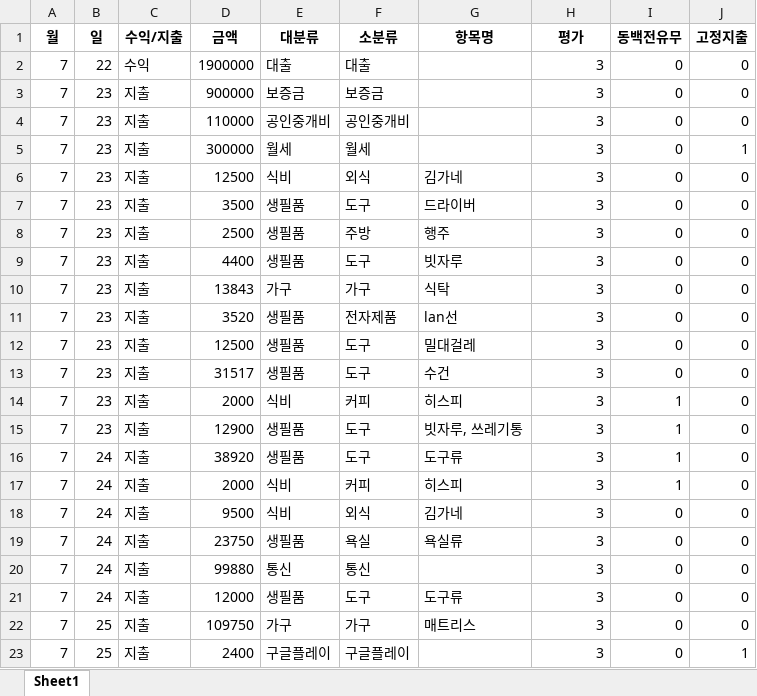
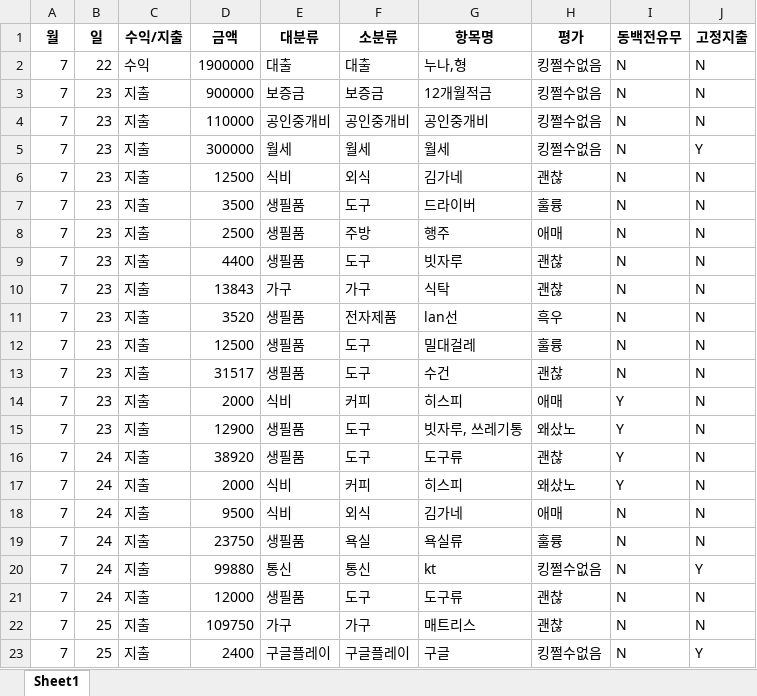
Before and after one commit to inmonim/gagyaebu, an Excel workbook: 가계부.xlsx, sheet Sheet1, drawn as a sheet; only a part is shown; values as stored, in another font and other column widths than the file's, no borders; the diff covers the shown part only; the diff names each change by its address in the sheet, - before the commit and + after, or states it on an @@ line.

```diff
--- a/가계부.xlsx (sheet Sheet1)
+++ b/가계부.xlsx (sheet Sheet1)
-G2 (항목명): (empty)
+G2 (항목명): 누나,형
-H2:H5 (평가): 3
+H2:H5 (평가): 킹쩔수없음
-I2:I13 (동백전유무): 0
+I2:I13 (동백전유무): N
-J2:J4 (고정지출): 0
+J2:J4 (고정지출): N
-G3 (항목명): (empty)
+G3 (항목명): 12개월적금
-G4 (항목명): (empty)
+G4 (항목명): 공인중개비
-G5 (항목명): (empty)
+G5 (항목명): 월세
-J5 (고정지출): 1
+J5 (고정지출): Y
-H6 (평가): 3
+H6 (평가): 괜찮
-J6:J19 (고정지출): 0
+J6:J19 (고정지출): N
-H7 (평가): 3
+H7 (평가): 훌륭
-H8 (평가): 3
+H8 (평가): 애매
-H9:H10 (평가): 3
+H9:H10 (평가): 괜찮
-H11 (평가): 3
+H11 (평가): 흑우
-H12 (평가): 3
+H12 (평가): 훌륭
-H13 (평가): 3
+H13 (평가): 괜찮
-H14 (평가): 3
+H14 (평가): 애매
-I14:I17 (동백전유무): 1
+I14:I17 (동백전유무): Y
-H15 (평가): 3
+H15 (평가): 왜샀노
-H16 (평가): 3
+H16 (평가): 괜찮
-H17 (평가): 3
+H17 (평가): 왜샀노
-H18 (평가): 3
+H18 (평가): 애매
-I18:I23 (동백전유무): 0
+I18:I23 (동백전유무): N
-H19 (평가): 3
+H19 (평가): 훌륭
-G20 (항목명): (empty)
+G20 (항목명): kt
-H20 (평가): 3
+H20 (평가): 킹쩔수없음
-J20 (고정지출): 0
+J20 (고정지출): Y
-H21:H22 (평가): 3
+H21:H22 (평가): 괜찮
-J21:J22 (고정지출): 0
+J21:J22 (고정지출): N
-G23 (항목명): (empty)
+G23 (항목명): 구글
-H23 (평가): 3
+H23 (평가): 킹쩔수없음
-J23 (고정지출): 1
+J23 (고정지출): Y
```
Also changed, not shown: 7 added rows and 15 edited cells elsewhere in this sheet, 2 other files.
